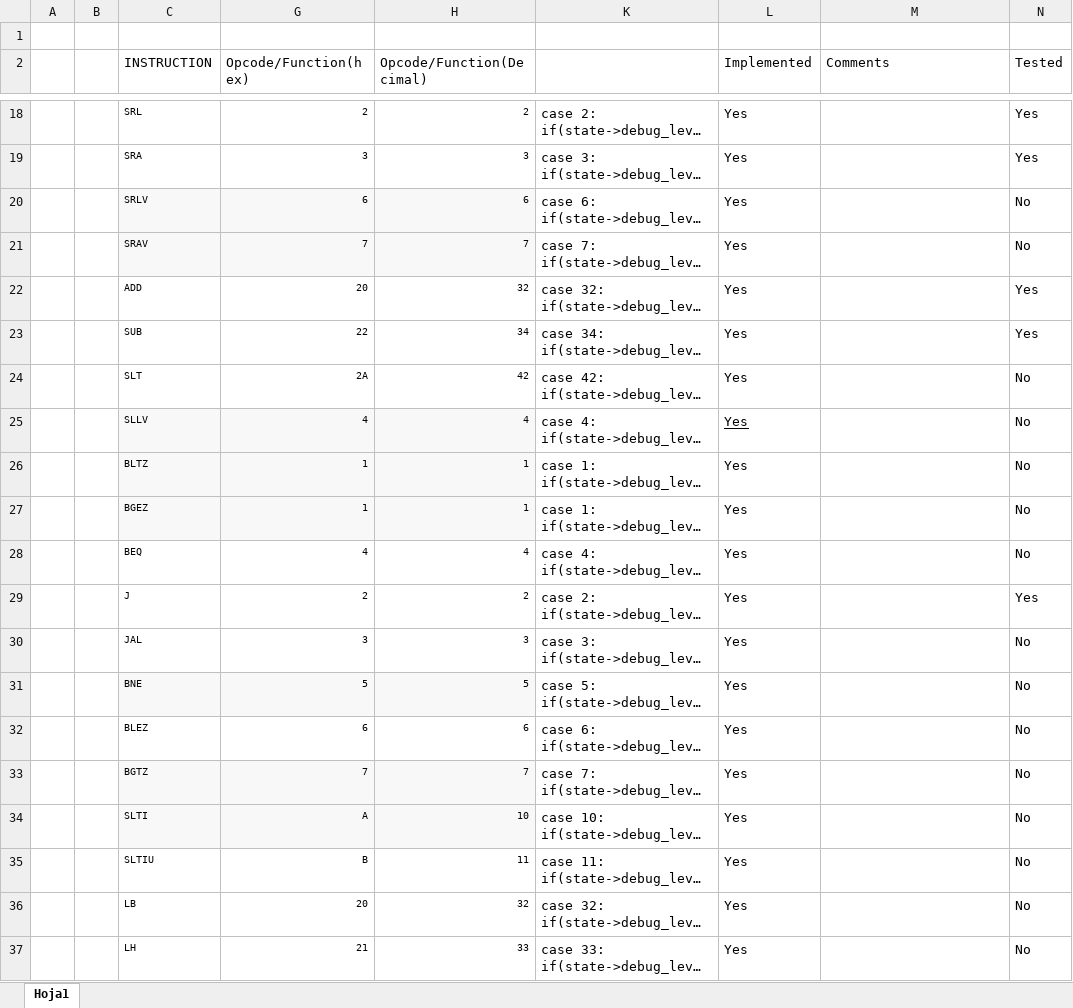
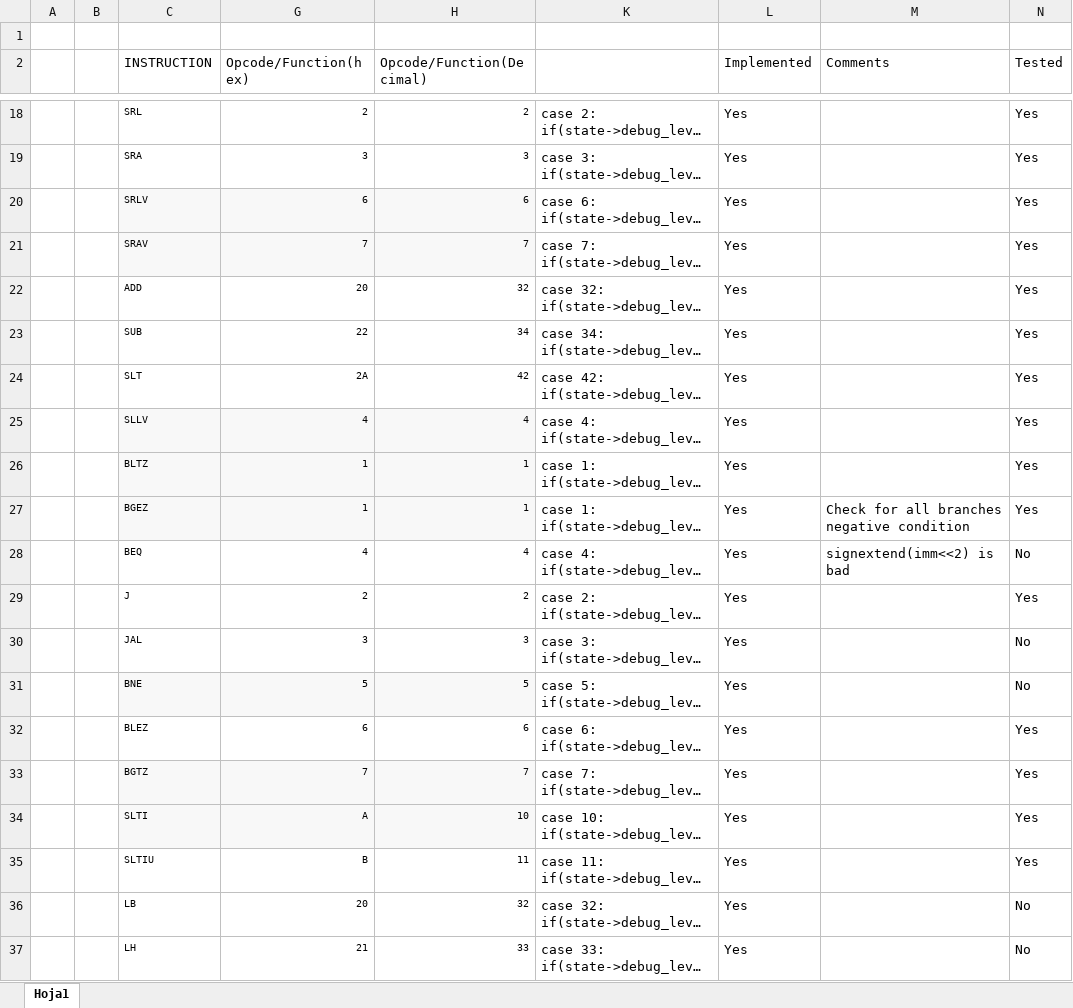
Before and after one commit to jeg114/CPU_project, an Excel workbook: Instruction List.xlsx, sheet Hoja1, drawn as a sheet; only a part is shown, gaps mark what is left out; long unchanged cells end in …; values as stored, in another font and other column widths than the file's, no borders; conditional formats not drawn; the diff covers the shown part only; the diff names each change by its address in the sheet, - before the commit and + after, or states it on an @@ line.

```diff
--- a/Instruction List.xlsx (sheet Hoja1)
+++ b/Instruction List.xlsx (sheet Hoja1)
-N20:N21 (Tested): No
+N20:N21 (Tested): Yes
-N24:N27 (Tested): No
+N24:N27 (Tested): Yes
-L25 underline: on
+L25 underline: off
-M27 (Comments): (empty)
+M27 (Comments): Check for all branches negative condition
-M28 (Comments): (empty)
+M28 (Comments): signextend(imm<<2) is bad
-N32:N35 (Tested): No
+N32:N35 (Tested): Yes
```
Also changed, not shown: 11 edited cells elsewhere in this sheet, 7 other files.
